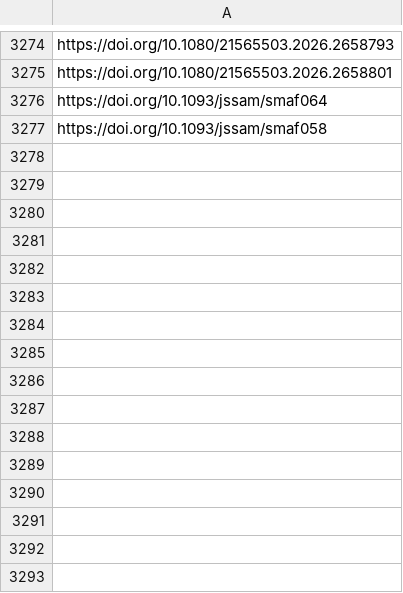
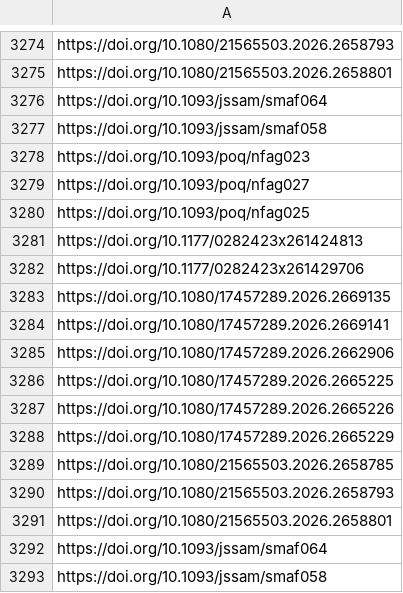
Before and after one commit to jacob-long/picnic, a CSV file: memory/po_urls.csv, drawn as a sheet; only a part is shown, gaps mark what is left out.

```diff
--- a/memory/po_urls.csv
+++ b/memory/po_urls.csv
@@ -3277 +3277,17 @@ https://doi.org/10.1093/jssam/smaf064
 https://doi.org/10.1093/jssam/smaf058
+https://doi.org/10.1093/poq/nfag023
+https://doi.org/10.1093/poq/nfag027
+https://doi.org/10.1093/poq/nfag025
+https://doi.org/10.1177/0282423x261424813
+https://doi.org/10.1177/0282423x261429706
+https://doi.org/10.1080/17457289.2026.2669135
+https://doi.org/10.1080/17457289.2026.2669141
+https://doi.org/10.1080/17457289.2026.2662906
+https://doi.org/10.1080/17457289.2026.2665225
+https://doi.org/10.1080/17457289.2026.2665226
+https://doi.org/10.1080/17457289.2026.2665229
+https://doi.org/10.1080/21565503.2026.2658785
+https://doi.org/10.1080/21565503.2026.2658793
+https://doi.org/10.1080/21565503.2026.2658801
+https://doi.org/10.1093/jssam/smaf064
+https://doi.org/10.1093/jssam/smaf058
```
Also changed, not shown: memory/politics_urls.csv, memory/psych_urls.csv, 10 other files.
